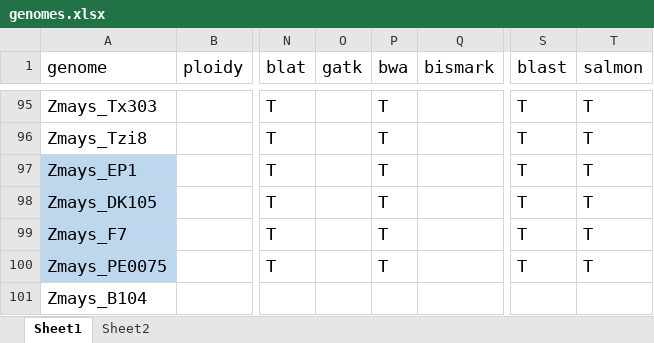
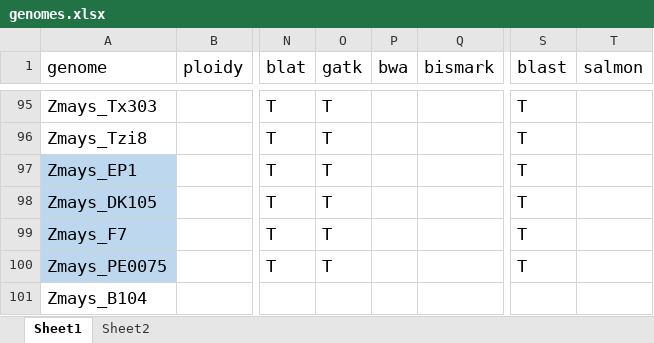
Before and after one commit to orionzhou/genome, an Excel workbook: nf/genomes.xlsx, sheet Sheet1, drawn as a sheet; only a part is shown, gaps mark what is left out; values as stored, in another font and other column widths than the file's, no borders; conditional formats not drawn; the diff covers the shown part only; the diff names each change by its address in the sheet, - before the commit and + after, or states it on an @@ line.

```diff
--- a/nf/genomes.xlsx (sheet Sheet1)
+++ b/nf/genomes.xlsx (sheet Sheet1)
-O95:O100 (gatk): (empty)
+O95:O100 (gatk): T
-P95:P100 (bwa): T
+P95:P100 (bwa): (empty)
-T95:T100 (salmon): T
+T95:T100 (salmon): (empty)
```
Also changed, not shown: 3 added rows, 3 removed rows and 69 edited cells elsewhere in this sheet, 3 other files.
